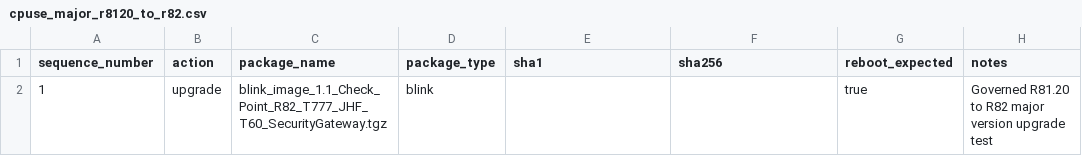
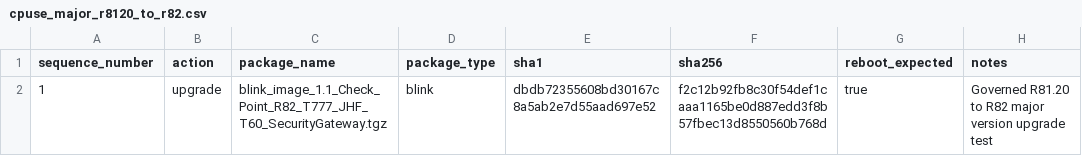
Before and after one commit to SGT-Trojan/checkpoint-servicenow-automation, a CSV file: test_inputs/cpuse_major_r8120_to_r82.csv, drawn as a sheet.

```diff
--- a/test_inputs/cpuse_major_r8120_to_r82.csv
+++ b/test_inputs/cpuse_major_r8120_to_r82.csv
@@ -1,2 +1,2 @@
 sequence_number,action,package_name,package_type,sha1,sha256,reboot_expected,notes
-1,upgrade,blink_image_1.1_Check_Point_R82_T777_JHF_T60_SecurityGateway.tgz,blink,,,true,Governed R81.20 to R82 major version upgrade test
+1,upgrade,blink_image_1.1_Check_Point_R82_T777_JHF_T60_SecurityGateway.tgz,blink,dbdb72355608bd30167c8a5ab2e7d55aad697e52,f2c12b92fb8c30f54def1caaa1165be0d887edd3f8b57fbec13d8550560b768d,true,Governed R81.20 to R82 major version upgrade test
```
Also changed, not shown: test_inputs/cpuse_deployment_agent_2771.csv, 36 other files.
